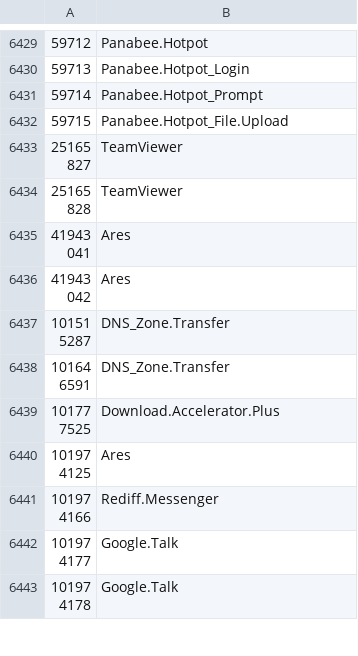
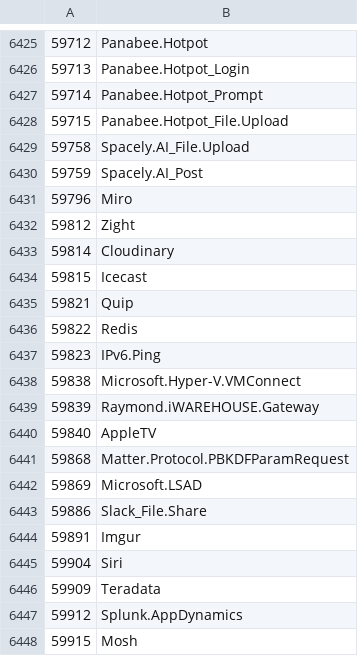
Before and after one commit to Connie-Wild/FortiOS_AppControlID, a CSV file: appid_sample.csv, drawn as a sheet; only a part is shown, gaps mark what is left out; the shorter side is filled out with more unchanged rows; the diff covers the shown part only.

Commit message:
20260127

```diff
--- a/appid_sample.csv
+++ b/appid_sample.csv
@@ -6432 +6428,21 @@
 59715,Panabee.Hotpot_File.Upload
+59758,Spacely.AI_File.Upload
+59759,Spacely.AI_Post
+59796,Miro
+59812,Zight
+59814,Cloudinary
+59815,Icecast
+59821,Quip
+59822,Redis
+59823,IPv6.Ping
+59838,Microsoft.Hyper-V.VMConnect
+59839,Raymond.iWAREHOUSE.Gateway
+59840,AppleTV
+59868,Matter.Protocol.PBKDFParamRequest
+59869,Microsoft.LSAD
+59886,Slack_File.Share
+59891,Imgur
+59904,Siri
+59909,Teradata
+59912,Splunk.AppDynamics
+59915,Mosh
```
Also changed, not shown: 16 added rows, 9 removed rows and 5 edited cells elsewhere in this file.
